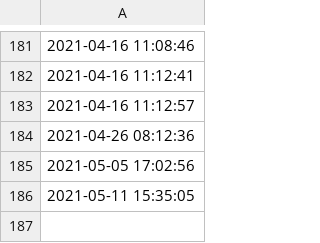
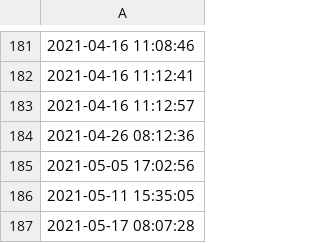
Before and after one commit to ajbarrows/tcors_enrollment_cron, a TSV file: enrollment_report/logfile.tsv, drawn as a sheet; only a part is shown, gaps mark what is left out; the diff names each change by its address in the sheet, - before the commit and + after, or states it on an @@ line.

```diff
--- a/enrollment_report/logfile.tsv
+++ b/enrollment_report/logfile.tsv
+row 187: 2021-05-17 08:07:28
```
Also changed, not shown: enrollment_history/s3/enrollment_history.tsv, enrollment_history/s3/ps_history.tsv, 9 other files.
